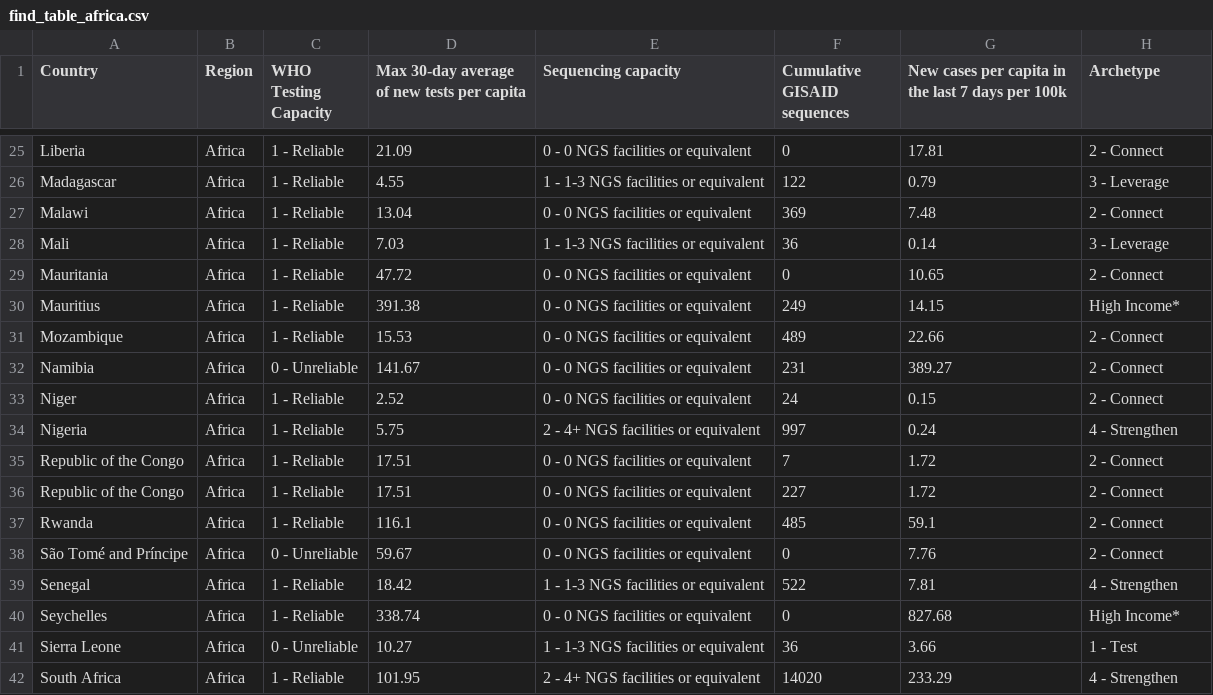
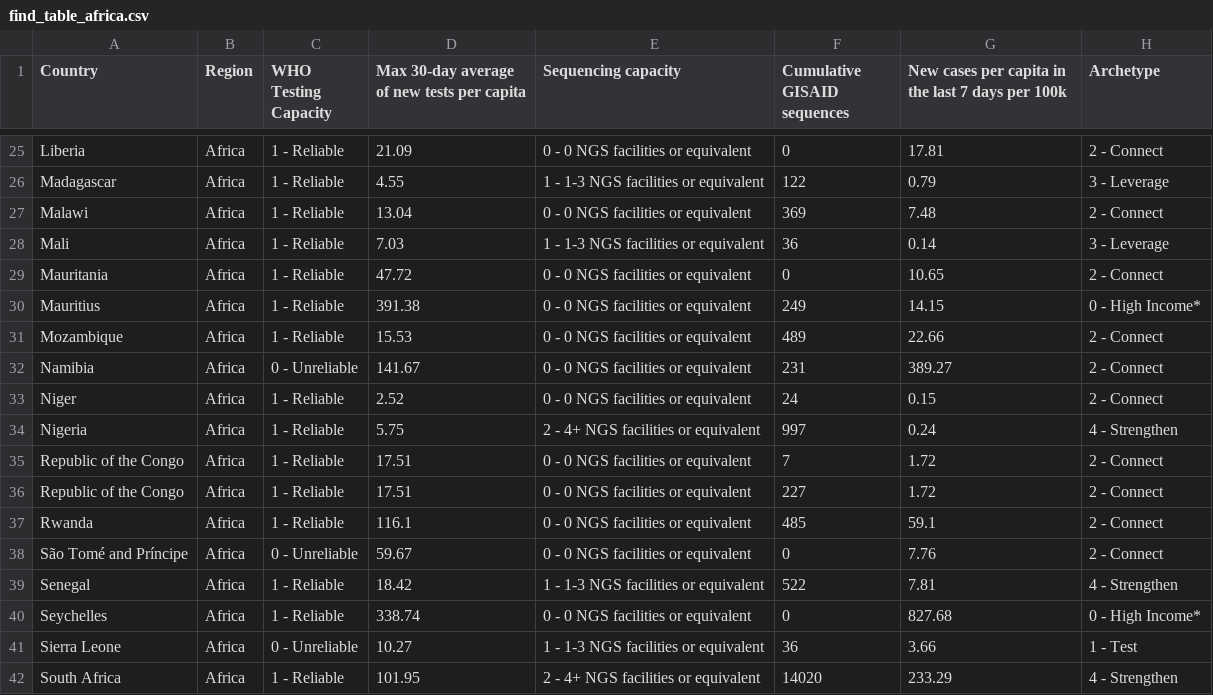
Before and after one commit to rockfound/ppi-flourish-charts, a CSV file: data/find_table_africa.csv, drawn as a sheet; only a part is shown, gaps mark what is left out.

```diff
--- a/data/find_table_africa.csv
+++ b/data/find_table_africa.csv
@@ -29,3 +29,3 @@
 "Mauritania","Africa","1 - Reliable",47.72,"0 - 0 NGS facilities or equivalent",0,10.65,"2 - Connect"
-"Mauritius","Africa","1 - Reliable",391.38,"0 - 0 NGS facilities or equivalent",249,14.15,"High Income*"
+"Mauritius","Africa","1 - Reliable",391.38,"0 - 0 NGS facilities or equivalent",249,14.15,"0 - High Income*"
 "Mozambique","Africa","1 - Reliable",15.53,"0 - 0 NGS facilities or equivalent",489,22.66,"2 - Connect"
@@ -39,3 +39,3 @@
 "Senegal","Africa","1 - Reliable",18.42,"1 - 1-3 NGS facilities or equivalent",522,7.81,"4 - Strengthen"
-"Seychelles","Africa","1 - Reliable",338.74,"0 - 0 NGS facilities or equivalent",0,827.68,"High Income*"
+"Seychelles","Africa","1 - Reliable",338.74,"0 - 0 NGS facilities or equivalent",0,827.68,"0 - High Income*"
 "Sierra Leone","Africa","0 - Unreliable",10.27,"1 - 1-3 NGS facilities or equivalent",36,3.66,"1 - Test"
```
Also changed, not shown: data/find_map.csv, data/find_table_americas.csv, 4 other files.
